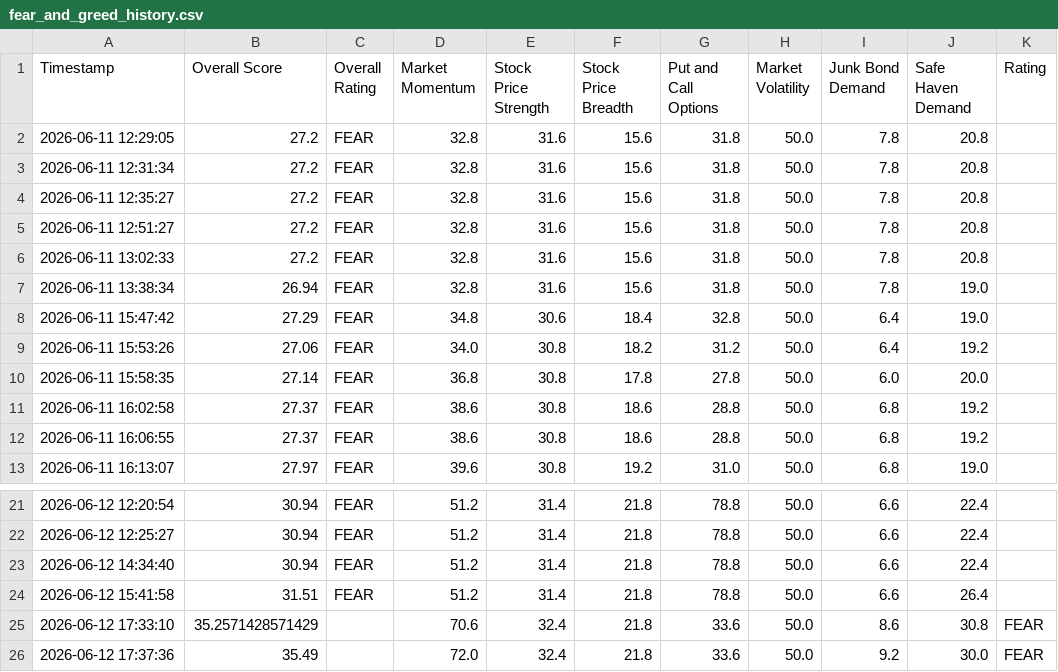
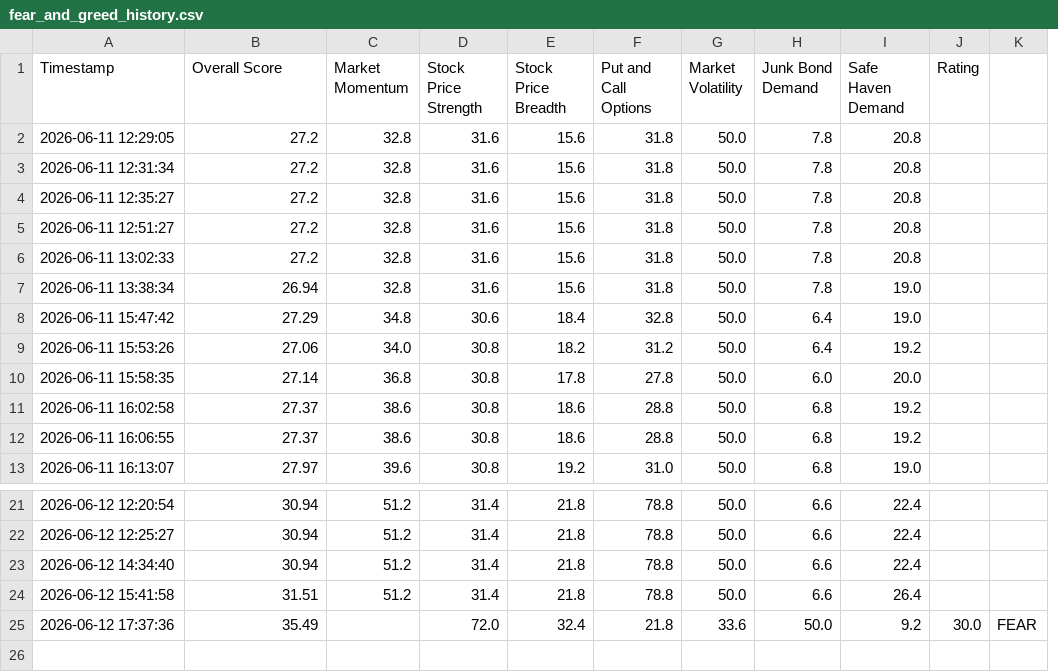
Before and after one commit to adilelam-pixel/fear-and-greed-bot, a CSV file: fear_and_greed_history.csv, drawn as a sheet; only a part is shown, gaps mark what is left out; removed rows and columns are numbered as before the commit, all else as after; the diff names each change by its address in the sheet, - before the commit and + after, or states it on an @@ line.

Commit message:
Update fear_and_greed_history.csv

```diff
--- a/fear_and_greed_history.csv
+++ b/fear_and_greed_history.csv
-column C (Overall Rating), rows 2-13: all FEAR; rows 21-24: all FEAR
+column K, row 25: FEAR
-row 25: 2026-06-12 17:33:10 | 35.2571428571429 |  | 70.6 | 32.4 | 21.8 | 33.6 | 50.0 | 8.6 | 30.8 | FEAR
-C25 (Market Momentum): 72.0
+C25 (Market Momentum): (empty)
-D25 (Stock Price Strength): 32.4
+D25 (Stock Price Strength): 72.0
-E25 (Stock Price Breadth): 21.8
+E25 (Stock Price Breadth): 32.4
-F25 (Put and Call Options): 33.6
+F25 (Put and Call Options): 21.8
-G25 (Market Volatility): 50.0
+G25 (Market Volatility): 33.6
-H25 (Junk Bond Demand): 9.2
+H25 (Junk Bond Demand): 50.0
-I25 (Safe Haven Demand): 30.0
+I25 (Safe Haven Demand): 9.2
-J25 (Rating): FEAR
+J25 (Rating): 30.0
```
